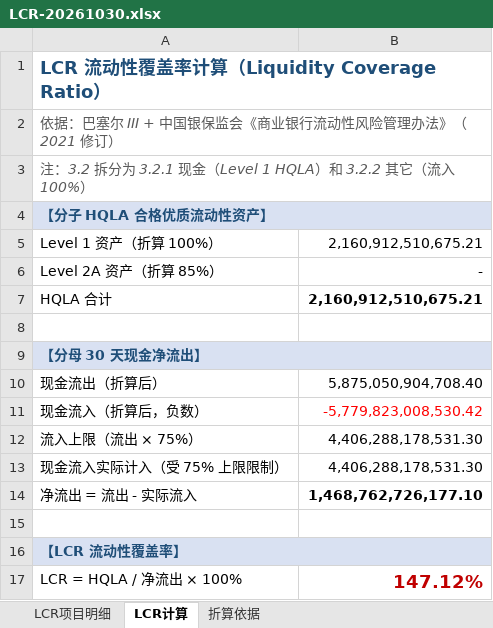
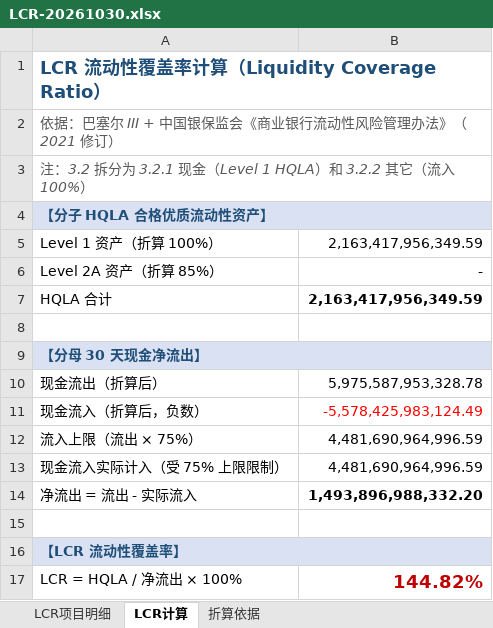
Before and after one commit to ZhangHanghang123/PRCP, an Excel workbook: docs/v3/LCR-20261030.xlsx, sheet LCR计算, drawn as a sheet; values as stored, in another font and other column widths than the file's, no borders; the diff names each change by its address in the sheet, - before the commit and + after, or states it on an @@ line.

```diff
--- a/docs/v3/LCR-20261030.xlsx (sheet LCR计算)
+++ b/docs/v3/LCR-20261030.xlsx (sheet LCR计算)
-B5: 2,160,912,510,675.21
+B5: 2,163,417,956,349.59
-B7: 2,160,912,510,675.21
+B7: 2,163,417,956,349.59
-B10: 5,875,050,904,708.40
+B10: 5,975,587,953,328.78
-B11: -5,779,823,008,530.42
+B11: -5,578,425,983,124.49
-B12:B13: 4,406,288,178,531.30
+B12:B13: 4,481,690,964,996.59
-B14: 1,468,762,726,177.10
+B14: 1,493,896,988,332.20
-B17: 147.12%
+B17: 144.82%
```
Also changed, not shown: sheet LCR项目明细, docs/v3/CAR.-20261030.xlsx, docs/v3/NSFR-20261030.xlsx, 10 other files.
